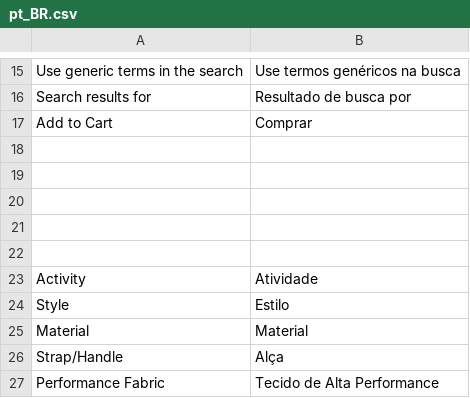
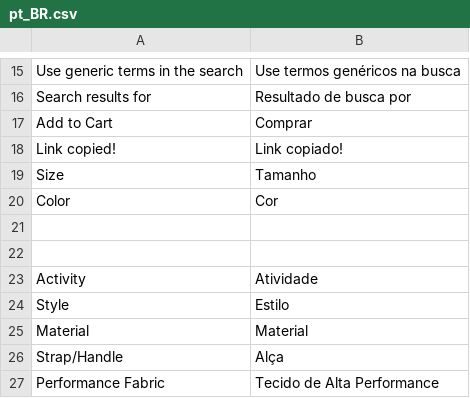
Before and after one commit to iago-fragnan/ic15, a CSV file: src/app/design/frontend/Avanti/innovation/i18n/pt_BR.csv, drawn as a sheet; only a part is shown, gaps mark what is left out; the diff names each change by its address in the sheet, - before the commit and + after, or states it on an @@ line.

```diff
--- a/src/app/design/frontend/Avanti/innovation/i18n/pt_BR.csv
+++ b/src/app/design/frontend/Avanti/innovation/i18n/pt_BR.csv
-row 18: (empty)
+row 18: Link copied! | Link copiado!
-row 19: (empty)
+row 19: Size | Tamanho
-row 20: (empty)
+row 20: Color | Cor
```
Also changed, not shown: 22 other files.
